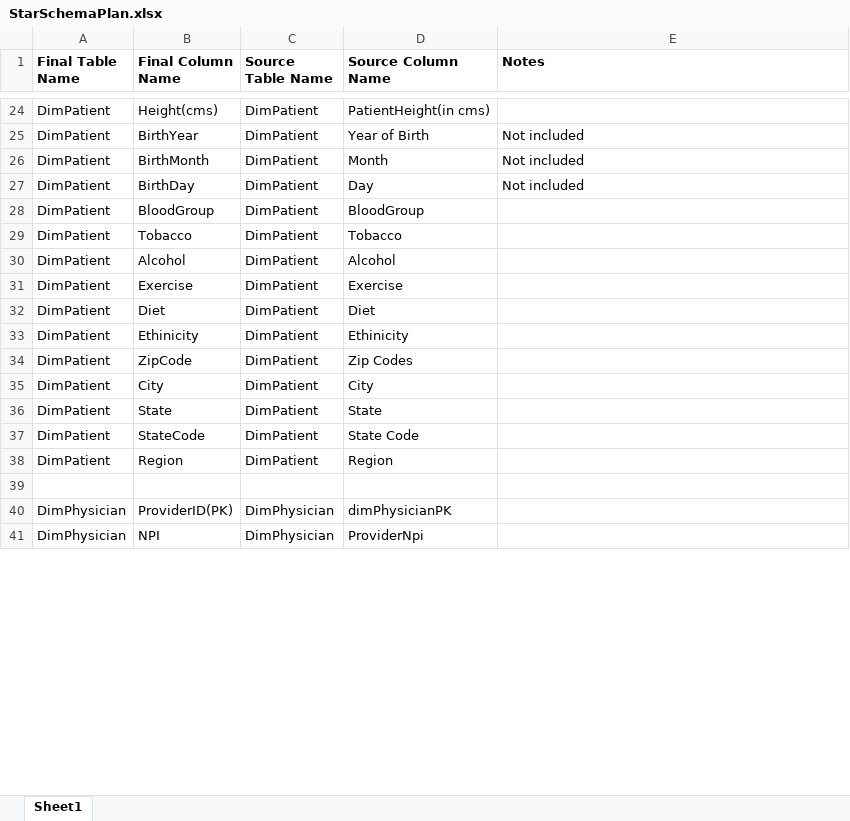
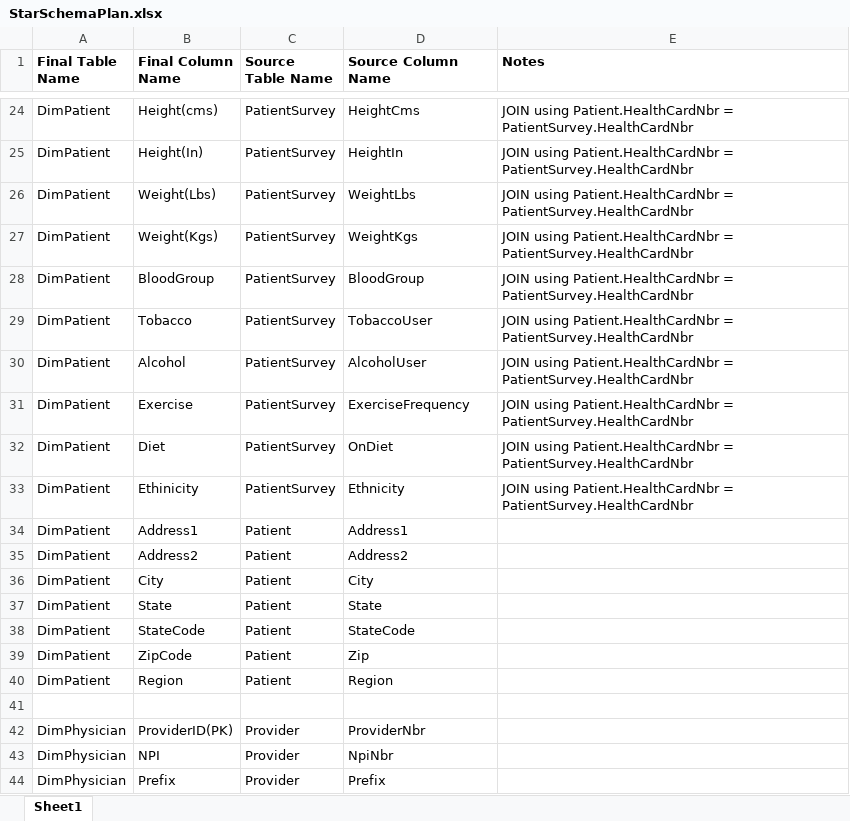
Before and after one commit to murtazaa-hussainn/dawh-project, an Excel workbook: StarSchemaPlan.xlsx, sheet Sheet1, drawn as a sheet; only a part is shown, gaps mark what is left out; values as stored, in another font and other column widths than the file's, no borders; removed rows and columns are numbered as before the commit, all else as after; the diff covers the shown part only; the diff names each change by its address in the sheet, - before the commit and + after, or states it on an @@ line.

```diff
--- a/StarSchemaPlan.xlsx (sheet Sheet1)
+++ b/StarSchemaPlan.xlsx (sheet Sheet1)
-C24 (Source Table Name): DimPatient
+C24 (Source Table Name): PatientSurvey
-D24 (Source Column Name): PatientHeight(in cms)
+D24 (Source Column Name): HeightCms
-E24 (Notes): (empty)
+E24 (Notes): JOIN using Patient.HealthCardNbr = PatientSurvey.HealthCardNbr
-row 25: DimPatient | BirthYear | DimPatient | Year of Birth | Not included
-B25 (Final Column Name): BirthMonth
+B25 (Final Column Name): Height(In)
-C25 (Source Table Name): DimPatient
+C25 (Source Table Name): PatientSurvey
-D25 (Source Column Name): Month
+D25 (Source Column Name): HeightIn
-E25 (Notes): Not included
+E25 (Notes): JOIN using Patient.HealthCardNbr = PatientSurvey.HealthCardNbr
-row 27: DimPatient | BirthDay | DimPatient | Day | Not included
+row 26: DimPatient | Weight(Lbs) | PatientSurvey | WeightLbs | JOIN using Patient.HealthCardNbr = PatientSurvey.HealthCardNbr
+row 27: DimPatient | Weight(Kgs) | PatientSurvey | WeightKgs | JOIN using Patient.HealthCardNbr = PatientSurvey.HealthCardNbr
-C28:C33 (Source Table Name): DimPatient
+C28:C33 (Source Table Name): PatientSurvey
-E28:E33 (Notes): (empty)
+E28:E33 (Notes): JOIN using Patient.HealthCardNbr = PatientSurvey.HealthCardNbr
-D29 (Source Column Name): Tobacco
+D29 (Source Column Name): TobaccoUser
-D30 (Source Column Name): Alcohol
+D30 (Source Column Name): AlcoholUser
-D31 (Source Column Name): Exercise
+D31 (Source Column Name): ExerciseFrequency
-D32 (Source Column Name): Diet
+D32 (Source Column Name): OnDiet
-D33 (Source Column Name): Ethinicity
+D33 (Source Column Name): Ethnicity
-B34 (Final Column Name): ZipCode
+B34 (Final Column Name): Address1
-C34 (Source Table Name): DimPatient
+C34 (Source Table Name): Patient
-D34 (Source Column Name): Zip Codes
+D34 (Source Column Name): Address1
+row 35: DimPatient | Address2 | Patient | Address2
-C36:C38 (Source Table Name): DimPatient
+C36:C38 (Source Table Name): Patient
-D38 (Source Column Name): State Code
+D38 (Source Column Name): StateCode
+row 39: DimPatient | ZipCode | Patient | Zip
-C40 (Source Table Name): DimPatient
+C40 (Source Table Name): Patient
-C42:C43 (Source Table Name): DimPhysician
+C42:C43 (Source Table Name): Provider
-D42 (Source Column Name): dimPhysicianPK
+D42 (Source Column Name): ProviderNbr
-D43 (Source Column Name): ProviderNpi
+D43 (Source Column Name): NpiNbr
+row 44: DimPhysician | Prefix | Provider | Prefix
```
Also changed, not shown: 10 added rows, 4 removed rows and 64 edited cells elsewhere in this sheet, SpaghettiPlan.xlsx, 6 other files.
